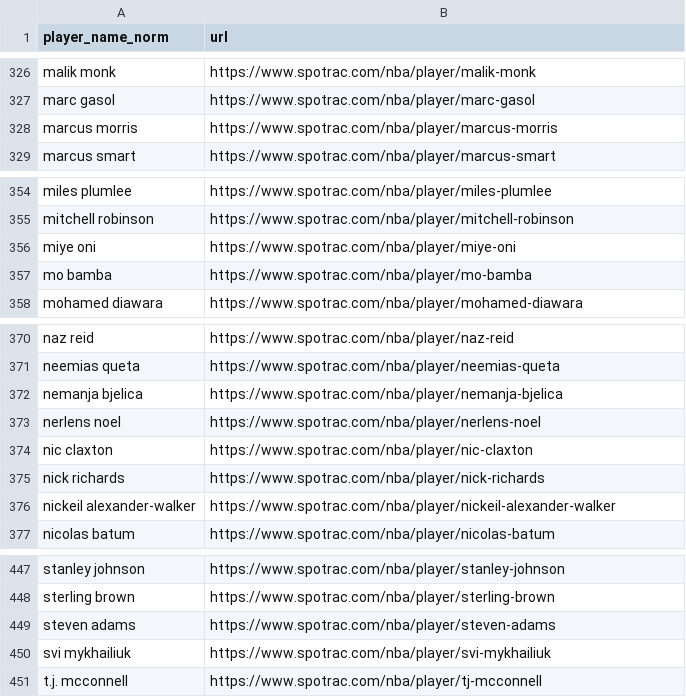
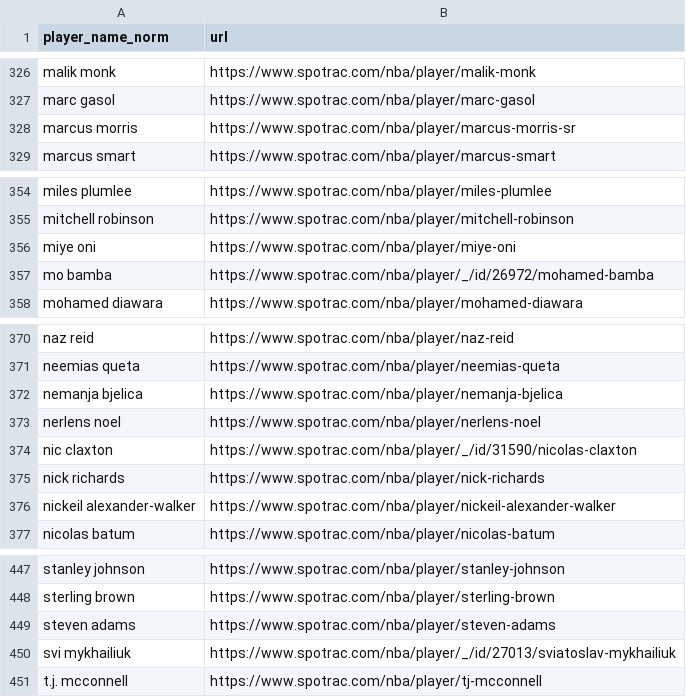
Before and after one commit to Tuomaaa/SOTB_NBASalaryPrediction, a CSV file: data/processed/spotrac_player_urls.csv, drawn as a sheet; only a part is shown, gaps mark what is left out; the diff covers the shown part only.

```diff
--- a/data/processed/spotrac_player_urls.csv
+++ b/data/processed/spotrac_player_urls.csv
@@ -327,3 +327,3 @@ malik monk,https://www.spotrac.com/nba/player/malik-monk
 marc gasol,https://www.spotrac.com/nba/player/marc-gasol
-marcus morris,https://www.spotrac.com/nba/player/marcus-morris
+marcus morris,https://www.spotrac.com/nba/player/marcus-morris-sr
 marcus smart,https://www.spotrac.com/nba/player/marcus-smart
@@ -356,3 +356,3 @@ mitchell robinson,https://www.spotrac.com/nba/player/mitchell-robinson
 miye oni,https://www.spotrac.com/nba/player/miye-oni
-mo bamba,https://www.spotrac.com/nba/player/mo-bamba
+mo bamba,https://www.spotrac.com/nba/player/_/id/26972/mohamed-bamba
 mohamed diawara,https://www.spotrac.com/nba/player/mohamed-diawara
@@ -373,3 +373,3 @@ nemanja bjelica,https://www.spotrac.com/nba/player/nemanja-bjelica
 nerlens noel,https://www.spotrac.com/nba/player/nerlens-noel
-nic claxton,https://www.spotrac.com/nba/player/nic-claxton
+nic claxton,https://www.spotrac.com/nba/player/_/id/31590/nicolas-claxton
 nick richards,https://www.spotrac.com/nba/player/nick-richards
@@ -449,3 +449,3 @@ sterling brown,https://www.spotrac.com/nba/player/sterling-brown
 steven adams,https://www.spotrac.com/nba/player/steven-adams
-svi mykhailiuk,https://www.spotrac.com/nba/player/svi-mykhailiuk
+svi mykhailiuk,https://www.spotrac.com/nba/player/_/id/27013/sviatoslav-mykhailiuk
 t.j. mcconnell,https://www.spotrac.com/nba/player/tj-mcconnell
```
Also changed, not shown: 6 edited cells elsewhere in this file, data/processed/training_data_v2.csv, 4 other files.
